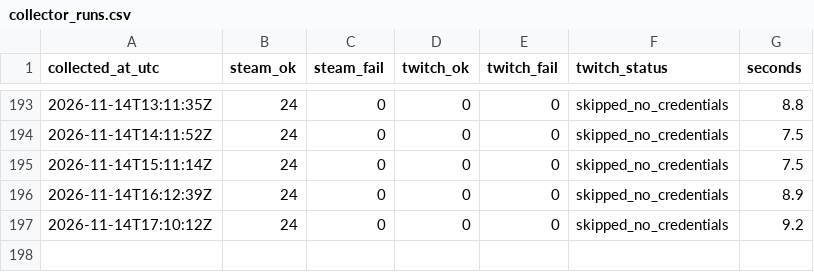
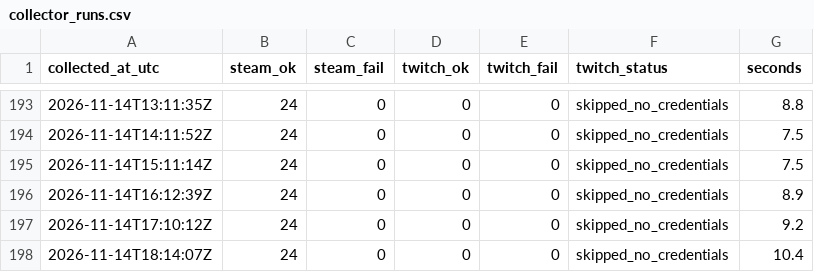
Before and after one commit to destiny-brown/Steam-Analysis, a CSV file: data/live/cloud/collector_runs.csv, drawn as a sheet; only a part is shown, gaps mark what is left out.

```diff
--- a/data/live/cloud/collector_runs.csv
+++ b/data/live/cloud/collector_runs.csv
@@ -197 +197,2 @@ collected_at_utc,steam_ok,steam_fail,twitch_ok,twitch_fail,twitch_status,seconds
 2026-11-14T17:10:12Z,24,0,0,0,skipped_no_credentials,9.2
+2026-11-14T18:14:07Z,24,0,0,0,skipped_no_credentials,10.4
```
Also changed, not shown: data/live/cloud/steam_players.csv.
